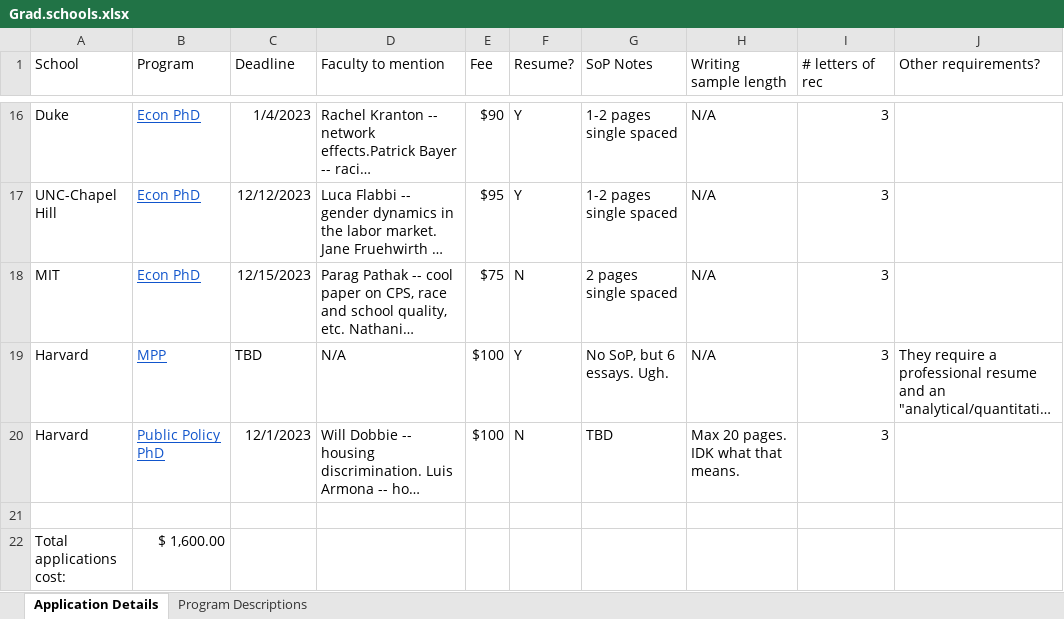
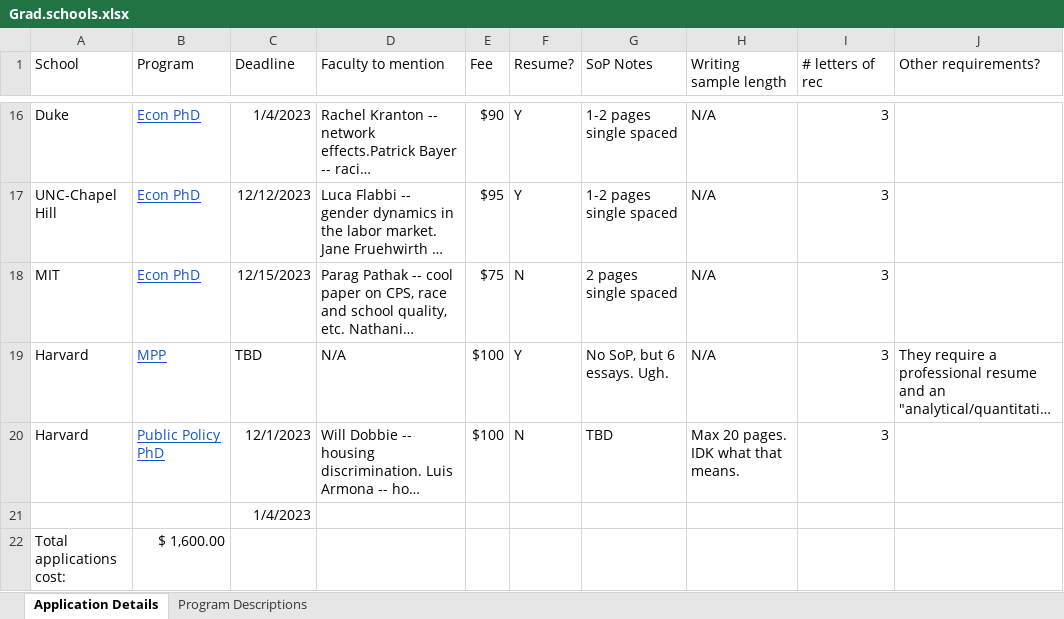
Before and after one commit to ksadovi/transit_credit-access, an Excel workbook: notes/Grad.schools.xlsx, sheet Application Details, drawn as a sheet; only a part is shown, gaps mark what is left out; long unchanged cells end in …; values as stored, in another font and other column widths than the file's, no borders; the diff names each change by its address in the sheet, - before the commit and + after, or states it on an @@ line.

```diff
--- a/notes/Grad.schools.xlsx (sheet Application Details)
+++ b/notes/Grad.schools.xlsx (sheet Application Details)
-C21 (Deadline): (empty)
+C21 (Deadline): 1/4/2023
```
Also changed, not shown: 1 other file.
